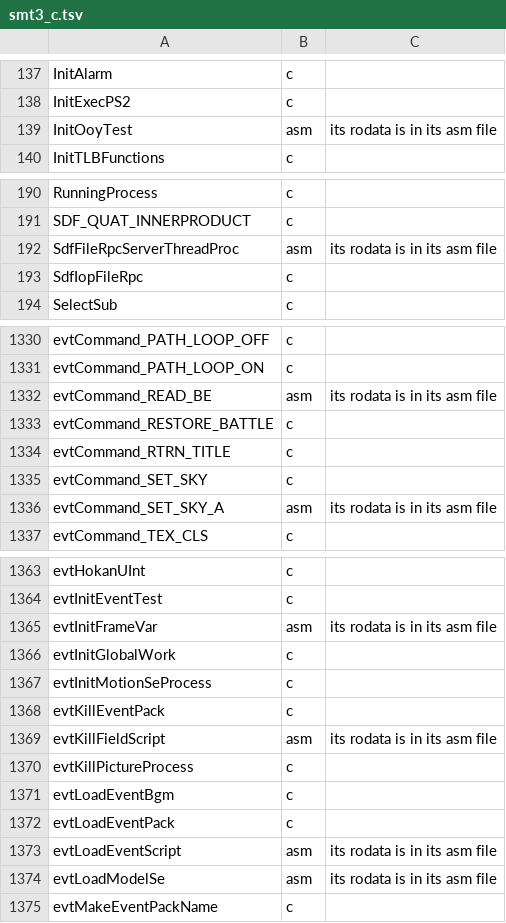
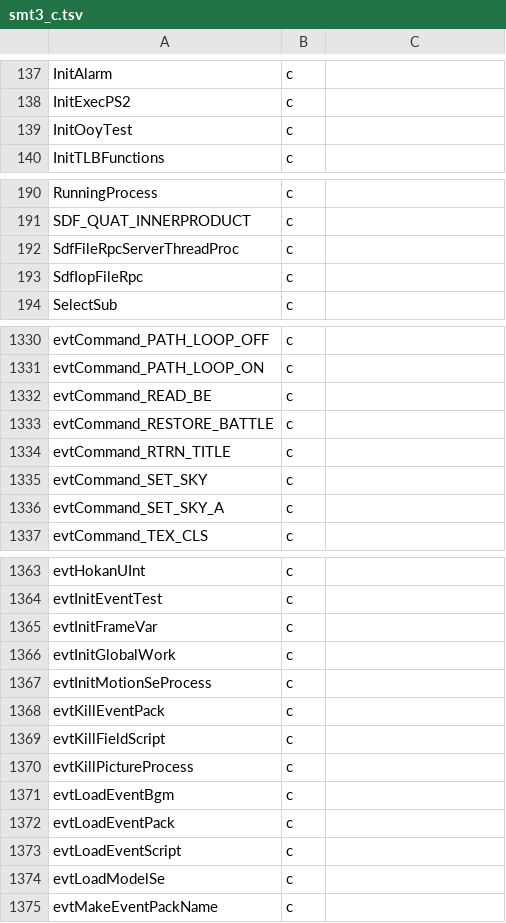
Before and after one commit to Megami-Decomps/raidou-decomp, a TSV file: config/raidou2/smt3_c.tsv, drawn as a sheet; only a part is shown, gaps mark what is left out; the diff covers the shown part only.

```diff
--- a/config/raidou2/smt3_c.tsv
+++ b/config/raidou2/smt3_c.tsv
@@ -138,3 +138,3 @@ InitAlarm	c
 InitExecPS2	c
-InitOoyTest	asm	its rodata is in its asm file
+InitOoyTest	c
 InitTLBFunctions	c
@@ -191,3 +191,3 @@ RunningProcess	c
 SDF_QUAT_INNERPRODUCT	c
-SdfFileRpcServerThreadProc	asm	its rodata is in its asm file
+SdfFileRpcServerThreadProc	c
 SdfIopFileRpc	c
@@ -1331,3 +1331,3 @@ evtCommand_PATH_LOOP_OFF	c
 evtCommand_PATH_LOOP_ON	c
-evtCommand_READ_BE	asm	its rodata is in its asm file
+evtCommand_READ_BE	c
 evtCommand_RESTORE_BATTLE	c
@@ -1335,3 +1335,3 @@ evtCommand_RTRN_TITLE	c
 evtCommand_SET_SKY	c
-evtCommand_SET_SKY_A	asm	its rodata is in its asm file
+evtCommand_SET_SKY_A	c
 evtCommand_TEX_CLS	c
@@ -1364,3 +1364,3 @@ evtHokanUInt	c
 evtInitEventTest	c
-evtInitFrameVar	asm	its rodata is in its asm file
+evtInitFrameVar	c
 evtInitGlobalWork	c
@@ -1368,3 +1368,3 @@ evtInitMotionSeProcess	c
 evtKillEventPack	c
-evtKillFieldScript	asm	its rodata is in its asm file
+evtKillFieldScript	c
 evtKillPictureProcess	c
@@ -1372,4 +1372,4 @@ evtLoadEventBgm	c
 evtLoadEventPack	c
-evtLoadEventScript	asm	its rodata is in its asm file
-evtLoadModelSe	asm	its rodata is in its asm file
+evtLoadEventScript	c
+evtLoadModelSe	c
 evtMakeEventPackName	c
```
Also changed, not shown: 26 edited cells elsewhere in this file, config/raidou1/smt3_c.tsv, 39 other files.
